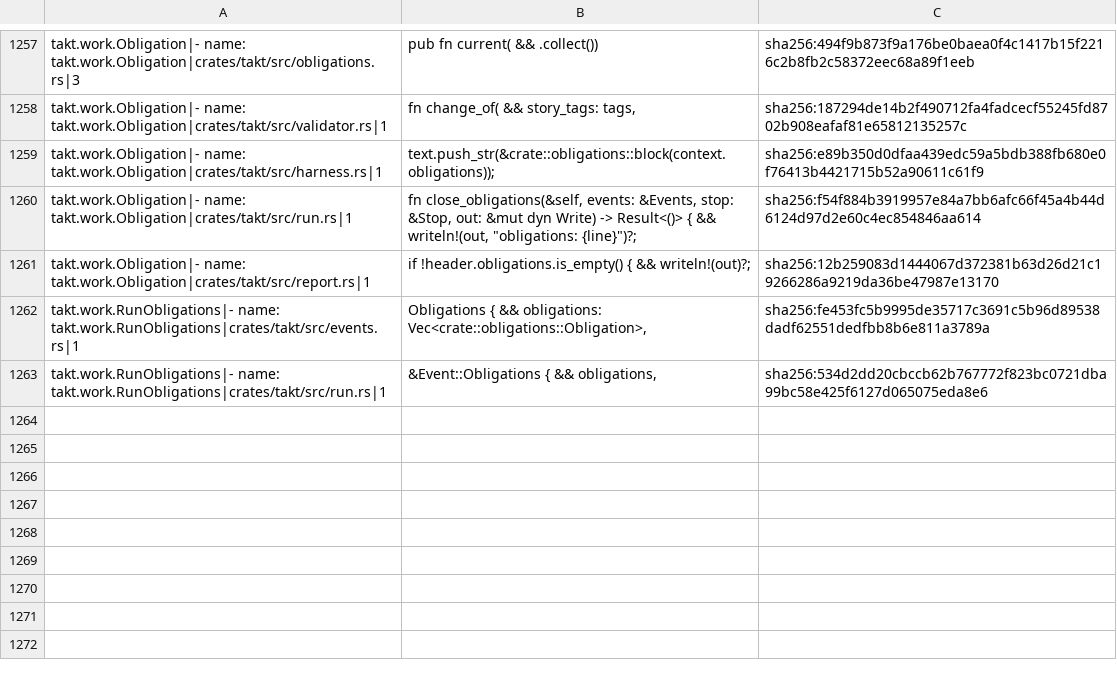
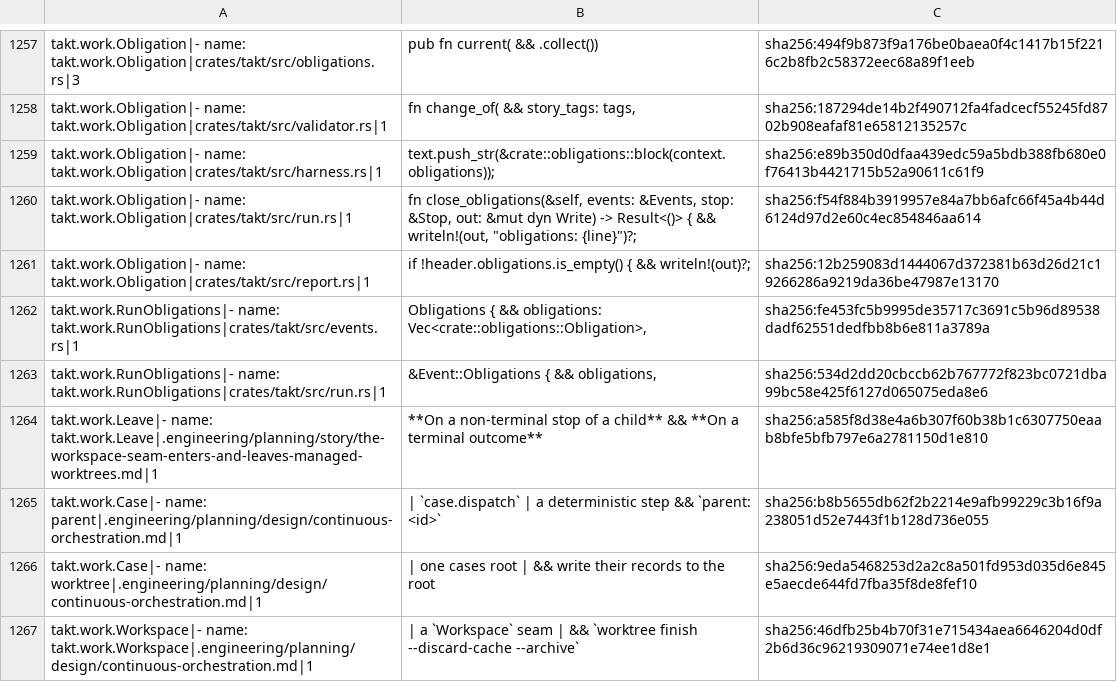
Before and after one commit to beyond10x/takt, a TSV file: ess/domains/takt.citations.tsv, drawn as a sheet; only a part is shown, gaps mark what is left out; the diff covers the shown part only; the diff names each change by its address in the sheet, - before the commit and + after, or states it on an @@ line.

```diff
--- a/ess/domains/takt.citations.tsv
+++ b/ess/domains/takt.citations.tsv
+row 1264: takt.work.Leave|- name: takt.work.Leave|.engineering/planning/story/the-workspace-seam-enters-and-leaves-managed-worktrees.md|1 | **On a non-terminal stop of a child** && **On a terminal outcome** | sha256:a585f8d38e4a6b307f60b38b1c6307750eaab8bfe5bfb797e6a2781150d1e810
+row 1265: takt.work.Case|- name: parent|.engineering/planning/design/continuous-orchestration.md|1 | | `case.dispatch` | a deterministic step && `parent: <id>` | sha256:b8b5655db62f2b2214e9afb99229c3b16f9a238051d52e7443f1b128d736e055
+row 1266: takt.work.Case|- name: worktree|.engineering/planning/design/continuous-orchestration.md|1 | | one cases root | && write their records to the root | sha256:9eda5468253d2a2c8a501fd953d035d6e845e5aecde644fd7fba35f8de8fef10
+row 1267: takt.work.Workspace|- name: takt.work.Workspace|.engineering/planning/design/continuous-orchestration.md|1 | | a `Workspace` seam | && `worktree finish --discard-cache --archive` | sha256:46dfb25b4b70f31e715434aea6646204d0df2b6d36c96219309071e74ee1d8e1
```
Also changed, not shown: 4 added rows and 10 edited cells elsewhere in this file, 7 other files.
